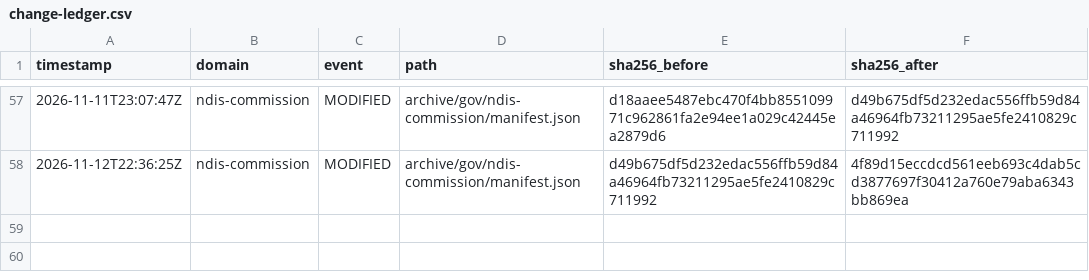
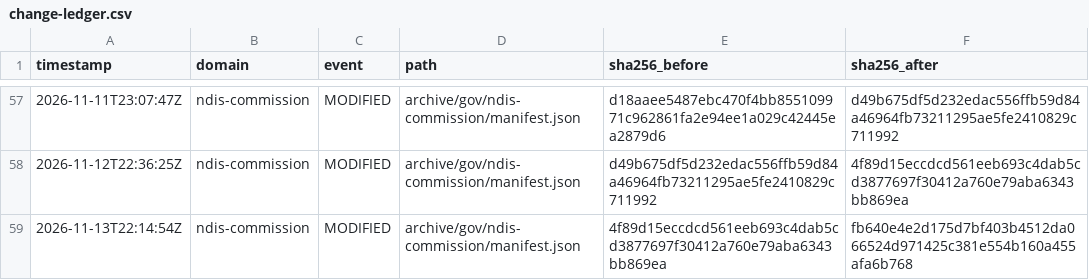
Before and after one commit to myNDISwiki/MyNDIS, a CSV file: archive/reports/ndis-commission/change-ledger.csv, drawn as a sheet; only a part is shown, gaps mark what is left out; the diff names each change by its address in the sheet, - before the commit and + after, or states it on an @@ line.

```diff
--- a/archive/reports/ndis-commission/change-ledger.csv
+++ b/archive/reports/ndis-commission/change-ledger.csv
+row 59: 2026-11-13T22:14:54Z | ndis-commission | MODIFIED | archive/gov/ndis-commission/manifest.json | 4f89d15eccdcd561eeb693c4dab5cd3877697f30412a760e79aba6343bb869ea | fb640e4e2d175d7bf403b4512da066524d971425c381e554b160a455afa6b768
```
Also changed, not shown: archive/reports/aph/change-ledger.csv, archive/reports/engage-ndis/change-ledger.csv, 36 other files.
